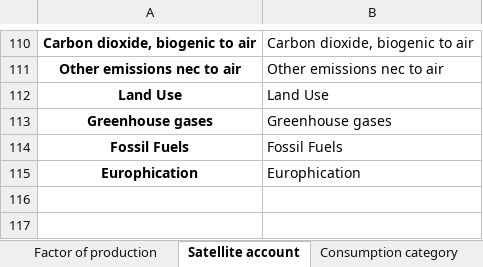
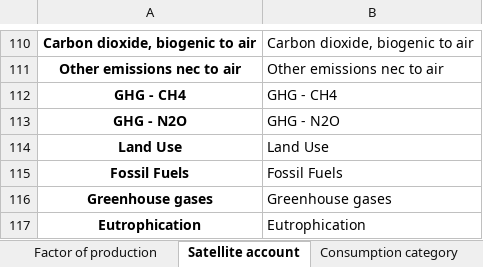
Before and after one commit to giacfalk/MEAT_SSA, an Excel workbook: MRIO/Aggregations/Rename_Regions.xlsx, sheet Satellite account, drawn as a sheet; only a part is shown, gaps mark what is left out; values as stored, in another font and other column widths than the file's, no borders; addresses are those after the commit; the diff names each change by its address in the sheet, - before the commit and + after, or states it on an @@ line.

```diff
--- a/MRIO/Aggregations/Rename_Regions.xlsx (sheet Satellite account)
+++ b/MRIO/Aggregations/Rename_Regions.xlsx (sheet Satellite account)
+row 112: GHG - CH4 | GHG - CH4
+row 113: GHG - N2O | GHG - N2O
@@ row 114 moved to row 115: Fossil Fuels @@
-A117: Europhication
+A117: Eutrophication
-B117: Europhication
+B117: Eutrophication
```
Also changed, not shown: MRIO/Inputs/Support information for MRIO/Extensions.xlsx, MRIO/Inputs/Support information for MRIO/Scenarios.xlsx, 19 other files.
